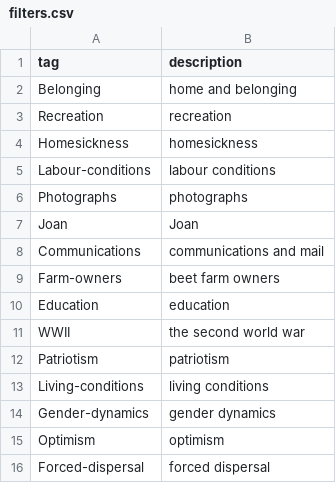
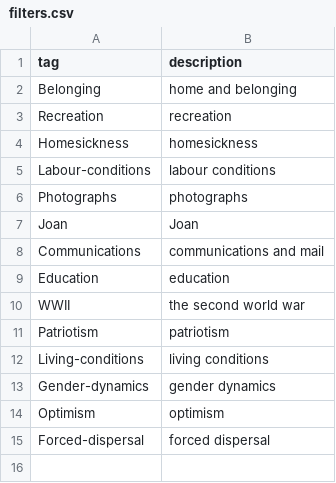
Before and after one commit to ubc-library-rbsc/gillis-2021_ohd, a CSV file: _data/filters.csv, drawn as a sheet; the diff names each change by its address in the sheet, - before the commit and + after, or states it on an @@ line.

Commit message:
Farm-owners--> labour conditions

```diff
--- a/_data/filters.csv
+++ b/_data/filters.csv
-row 9: Farm-owners | beet farm owners
```
Also changed, not shown: _data/transcripts/nagamori19430214.csv, _data/transcripts/takahashi.csv.
